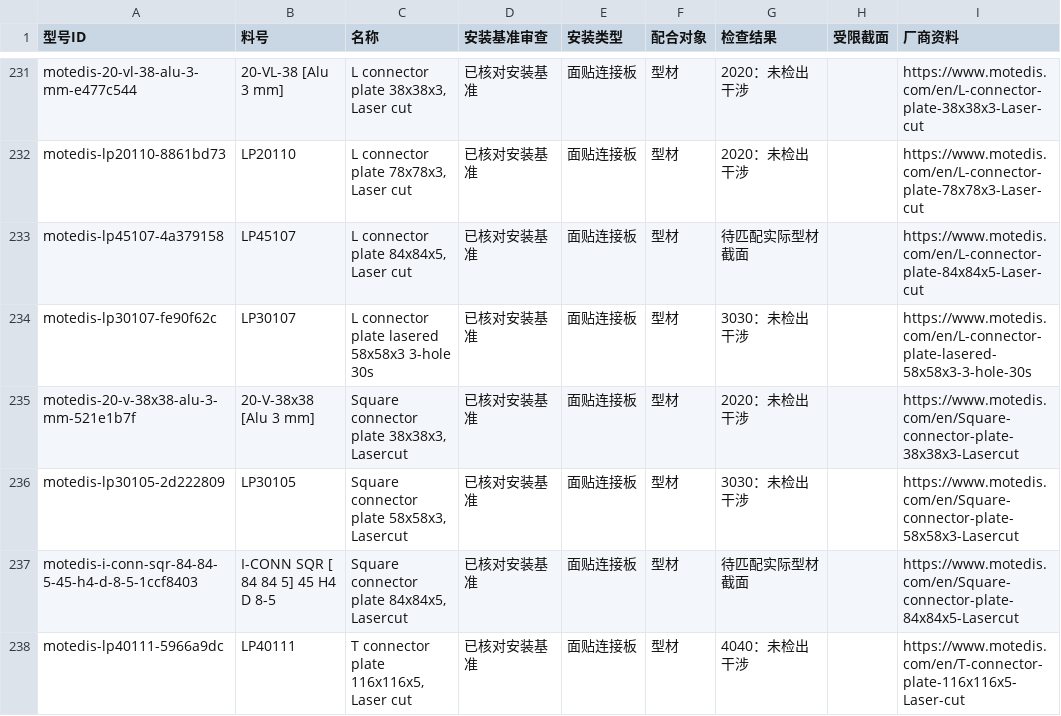
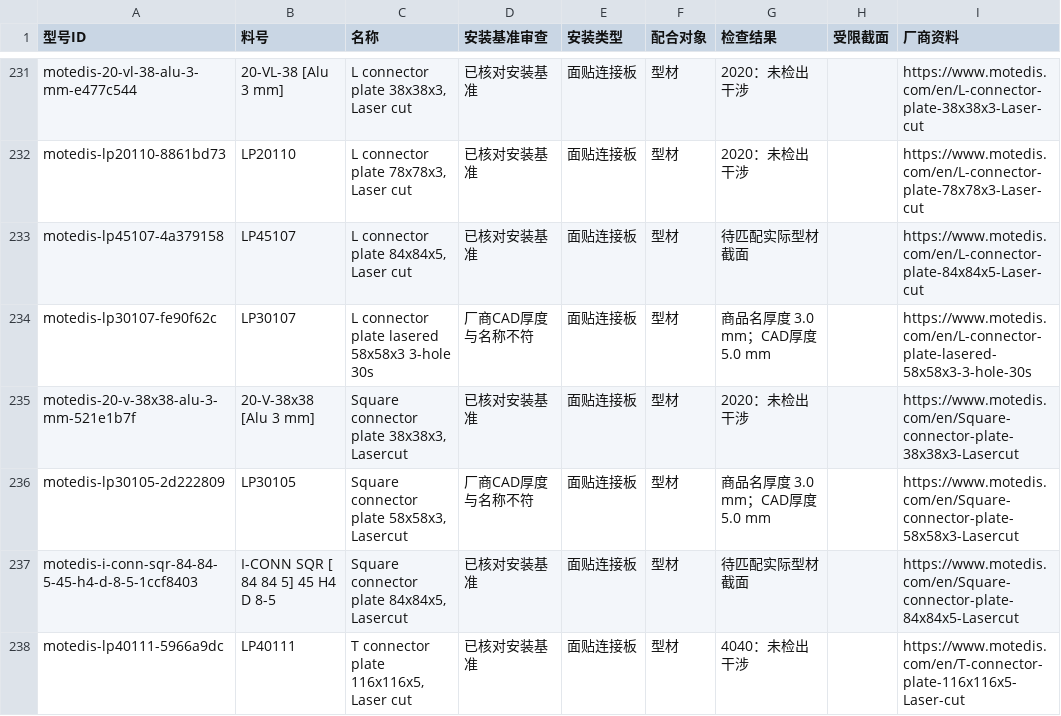
Before and after one commit to aporicho/solidcraft, a CSV file: enhancements/connector-installation-audit.csv, drawn as a sheet; only a part is shown, gaps mark what is left out.

```diff
--- a/enhancements/connector-installation-audit.csv
+++ b/enhancements/connector-installation-audit.csv
@@ -233,5 +233,5 @@ motedis-lp20110-8861bd73,LP20110,"L connector plate 78x78x3, Laser cut",已核
 motedis-lp45107-4a379158,LP45107,"L connector plate 84x84x5, Laser cut",已核对安装基准,面贴连接板,型材,待匹配实际型材截面,,https://www.motedis.com/en/L-connector-plate-84x84x5-Laser-cut
-motedis-lp30107-fe90f62c,LP30107,L connector plate lasered 58x58x3 3-hole 30s,已核对安装基准,面贴连接板,型材,3030：未检出干涉,,https://www.motedis.com/en/L-connector-plate-lasered-58x58x3-3-hole-30s
+motedis-lp30107-fe90f62c,LP30107,L connector plate lasered 58x58x3 3-hole 30s,厂商CAD厚度与名称不符,面贴连接板,型材,商品名厚度 3.0 mm；CAD厚度 5.0 mm,,https://www.motedis.com/en/L-connector-plate-lasered-58x58x3-3-hole-30s
 motedis-20-v-38x38-alu-3-mm-521e1b7f,20-V-38x38 [Alu 3 mm],"Square connector plate 38x38x3, Lasercut",已核对安装基准,面贴连接板,型材,2020：未检出干涉,,https://www.motedis.com/en/Square-connector-plate-38x38x3-Lasercut
-motedis-lp30105-2d222809,LP30105,"Square connector plate 58x58x3, Lasercut",已核对安装基准,面贴连接板,型材,3030：未检出干涉,,https://www.motedis.com/en/Square-connector-plate-58x58x3-Lasercut
+motedis-lp30105-2d222809,LP30105,"Square connector plate 58x58x3, Lasercut",厂商CAD厚度与名称不符,面贴连接板,型材,商品名厚度 3.0 mm；CAD厚度 5.0 mm,,https://www.motedis.com/en/Square-connector-plate-58x58x3-Lasercut
 motedis-i-conn-sqr-84-84-5-45-h4-d-8-5-1ccf8403,I-CONN SQR [ 84 84 5] 45 H4 D 8-5,"Square connector plate 84x84x5, Lasercut",已核对安装基准,面贴连接板,型材,待匹配实际型材截面,,https://www.motedis.com/en/Square-connector-plate-84x84x5-Lasercut
```
Also changed, not shown: 9 other files.
